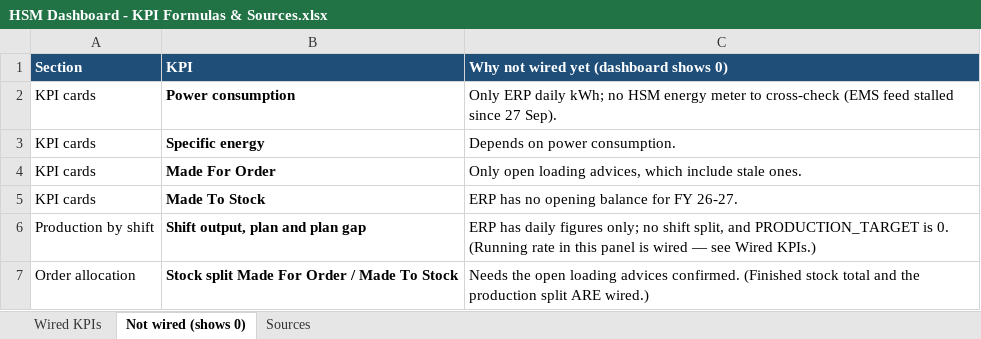
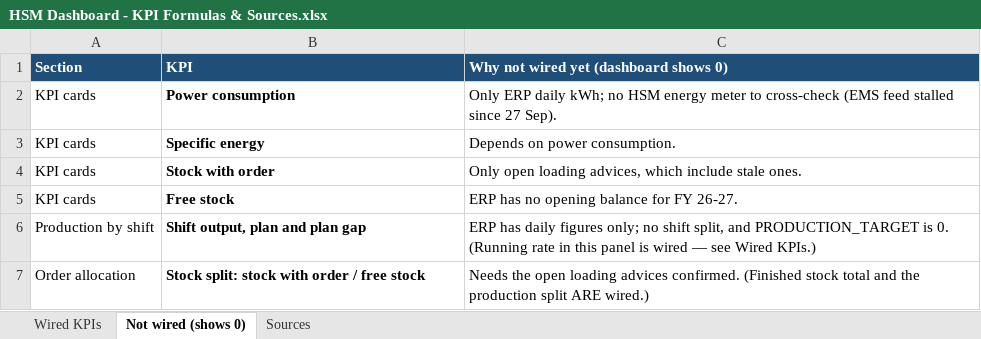
Before and after one commit to ashirfaclon/MSP-RollingMill, an Excel workbook: HSM Dashboard - KPI Formulas & Sources.xlsx, sheet Not wired (shows 0), drawn as a sheet; values as stored, in another font and other column widths than the file's, no borders; the diff names each change by its address in the sheet, - before the commit and + after, or states it on an @@ line.

```diff
--- a/HSM Dashboard - KPI Formulas & Sources.xlsx (sheet Not wired (shows 0))
+++ b/HSM Dashboard - KPI Formulas & Sources.xlsx (sheet Not wired (shows 0))
-B4 (KPI): Made For Order
+B4 (KPI): Stock with order
-B5 (KPI): Made To Stock
+B5 (KPI): Free stock
-B7 (KPI): Stock split Made For Order / Made To Stock
+B7 (KPI): Stock split: stock with order / free stock
```
Also changed, not shown: sheet Wired KPIs, 8 other files.
